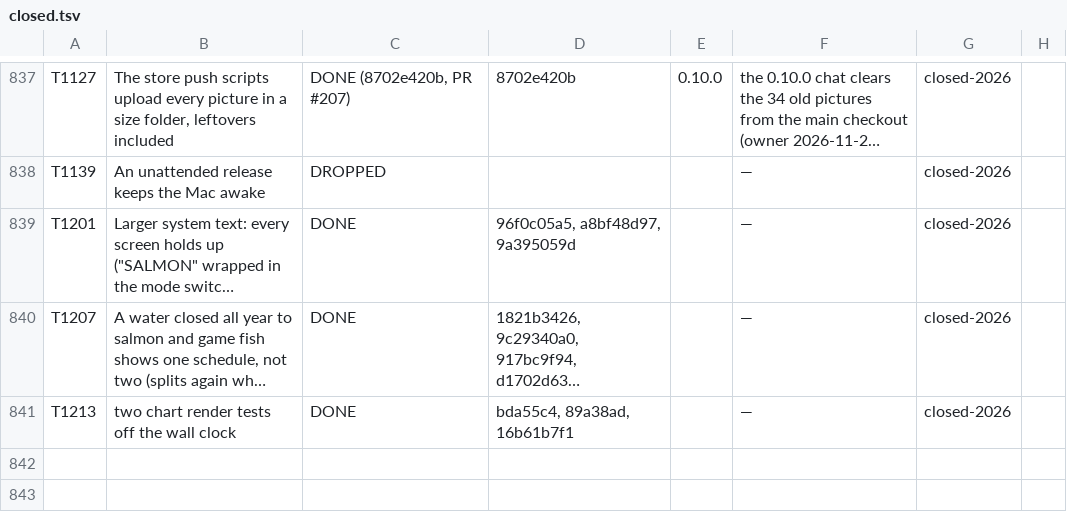
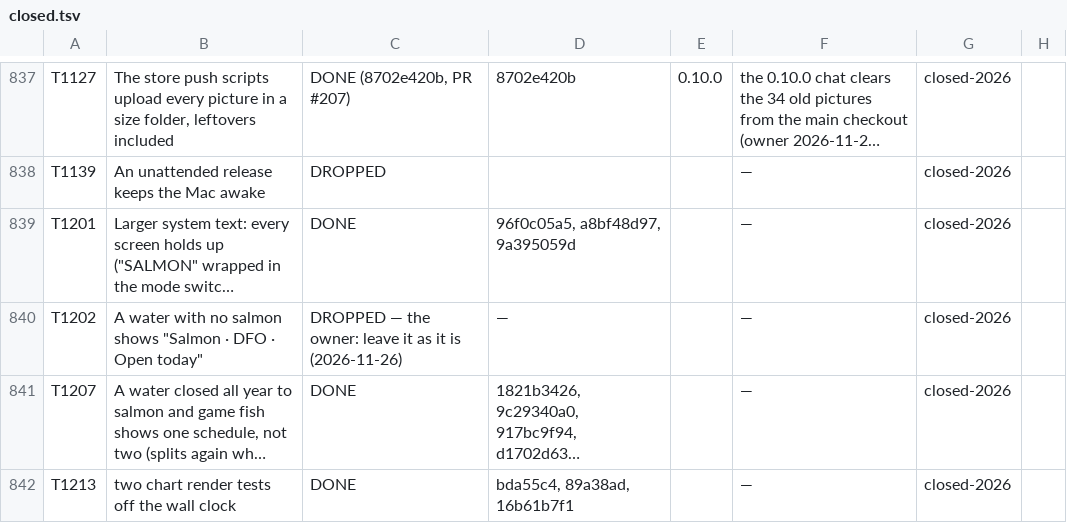
Before and after one commit to HorvathDawson/BC-freshwater-fishing-regulations, a TSV file: tickets/closed.tsv, drawn as a sheet; only a part is shown, gaps mark what is left out; long unchanged cells end in …; the diff names each change by its address in the sheet, - before the commit and + after, or states it on an @@ line.

```diff
--- a/tickets/closed.tsv
+++ b/tickets/closed.tsv
+row 840: T1202 | A water with no salmon shows "Salmon · DFO · Open today" | DROPPED — the owner: leave it as it is (2026-11-26) | — |  | — | closed-2026
```
Also changed, not shown: 3 other files.
